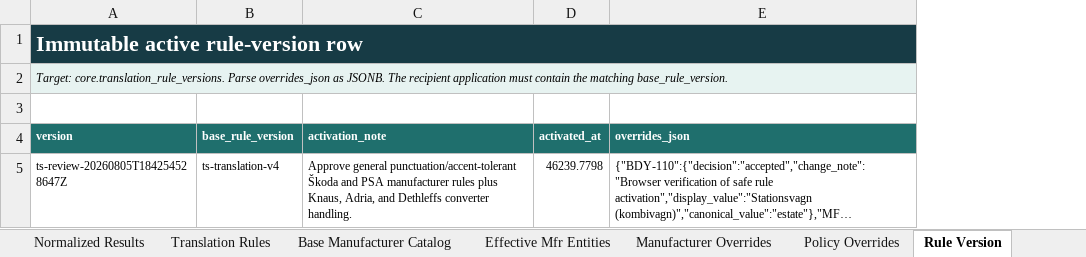
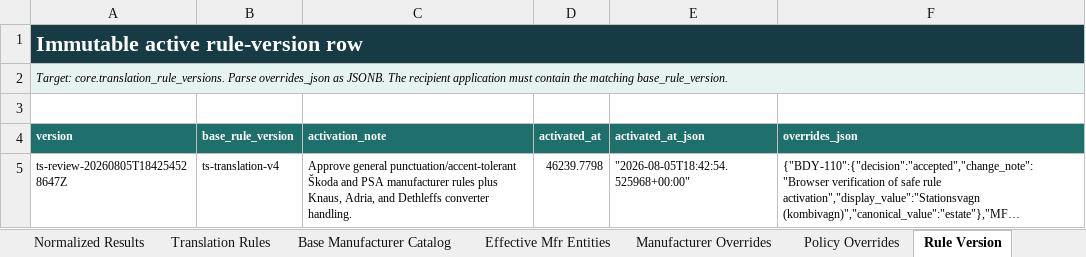
Before and after one commit to kastriotrama/northstar, an Excel workbook: outputs/019fadda-d238-75d3-8312-142dfdce2612/northstar_normalization_test_bundle_2026-08-06.xlsx, sheet Rule Version, drawn as a sheet; long unchanged cells end in …; values as stored, in another font and other column widths than the file's, no borders; table styles not drawn; the diff names each change by its address in the sheet, - before the commit and + after, or states it on an @@ line.

```diff
--- a/outputs/019fadda-d238-75d3-8312-142dfdce2612/northstar_normalization_test_bundle_2026-08-06.xlsx (sheet Rule Version)
+++ b/outputs/019fadda-d238-75d3-8312-142dfdce2612/northstar_normalization_test_bundle_2026-08-06.xlsx (sheet Rule Version)
+column E (activated_at_json), row 5: "2026-08-05T18:42:54.525968+00:00"
```
Also changed, not shown: sheet TS Raw Records, sheet Read Me, 10 other files.
